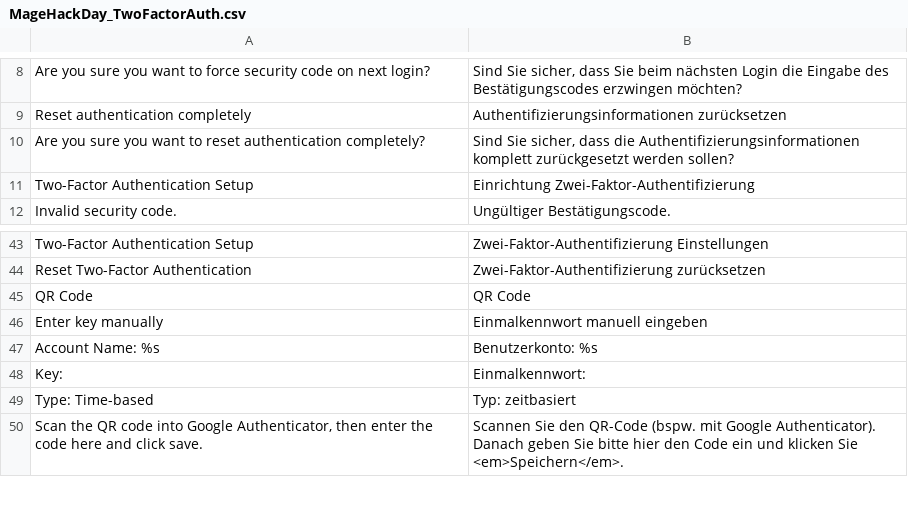
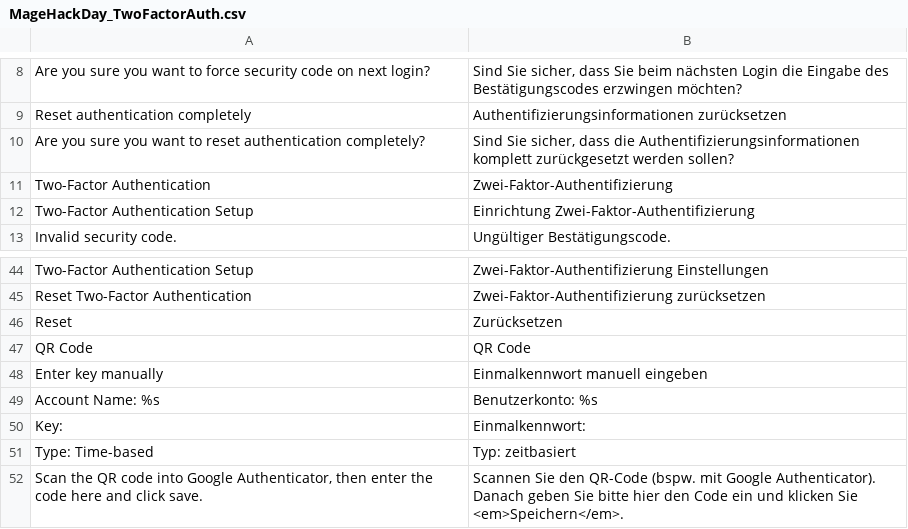
Before and after one commit to magento-hackathon/Magento-Two-factor-Authentication, a CSV file: src/app/locale/de_DE/MageHackDay_TwoFactorAuth.csv, drawn as a sheet; only a part is shown, gaps mark what is left out; the diff names each change by its address in the sheet, - before the commit and + after, or states it on an @@ line.

Commit message:
Added 2FA reset option in customer account

```diff
--- a/src/app/locale/de_DE/MageHackDay_TwoFactorAuth.csv
+++ b/src/app/locale/de_DE/MageHackDay_TwoFactorAuth.csv
+row 11: Two-Factor Authentication | Zwei-Faktor-Authentifizierung
+row 46: Reset | Zurücksetzen
```
Also changed, not shown: 4 other files.
